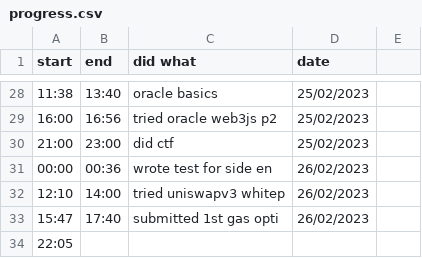
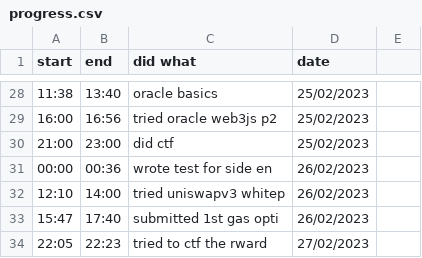
Before and after one commit to JADcooler/web3_notes, a CSV file: progress.csv, drawn as a sheet; only a part is shown, gaps mark what is left out.

Commit message:
progres to hell

```diff
--- a/progress.csv
+++ b/progress.csv
@@ -33,2 +33,2 @@ start, end, did what, date
 15:47,  17:40, submitted 1st gas opti, 26/02/2023
-22:05,
+22:05,  22:23, tried to ctf the rward, 27/02/2023
```
